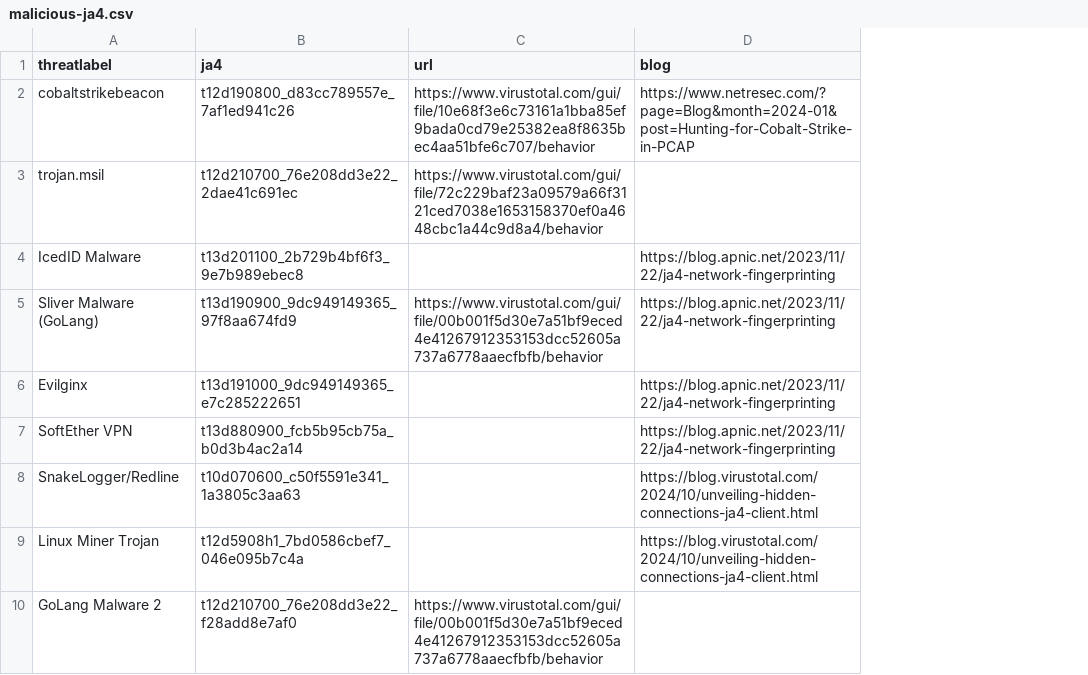
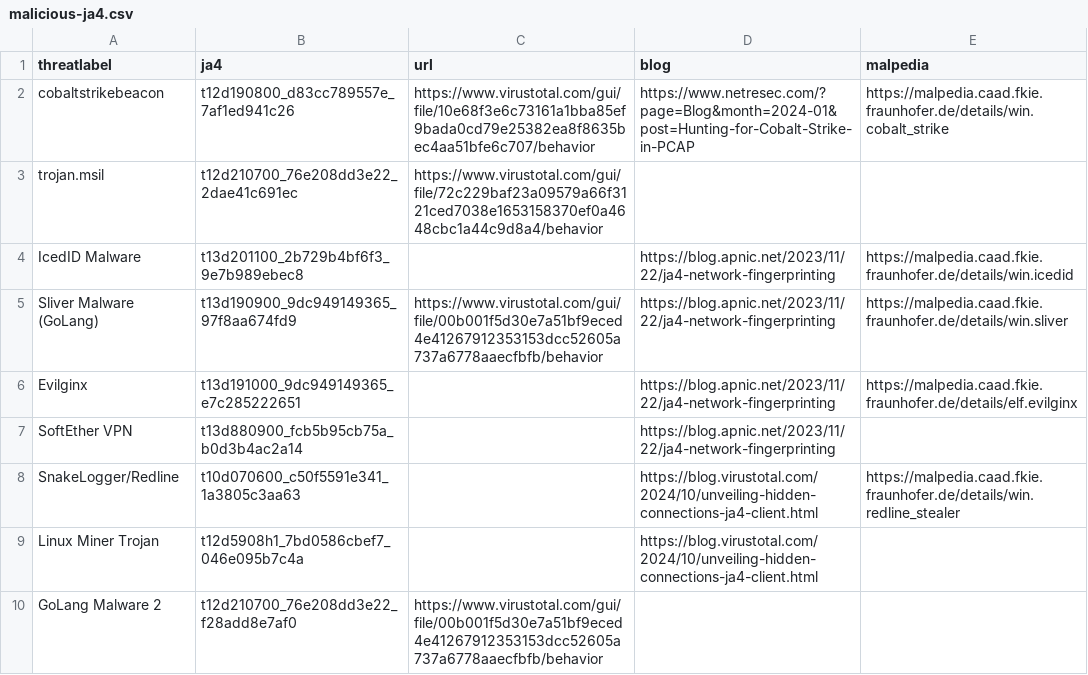
Before and after one commit to r3m0s/malicious-ja4-database, a CSV file: malicious-ja4.csv, drawn as a sheet; the diff names each change by its address in the sheet, - before the commit and + after, or states it on an @@ line.

Commit message:
updated list with additonal links

```diff
--- a/malicious-ja4.csv
+++ b/malicious-ja4.csv
+column E (malpedia), rows 2-8: https://malpedia.caad.fkie.fraunhofer.de/details/win.cobalt_strike |  | https://malpedia.caad.fkie.fraunhofer.de/details/win.icedid | https://malpedia.caad.fkie.fraunhofer.de/details/win.sliver | https://malpedia.caad.fkie.fraunhofer.de/details/elf.evilginx |  | https://malpedia.caad.fkie.fraunhofer.de/details/win.redline_stealer
```
Also changed, not shown: 1 other file.
